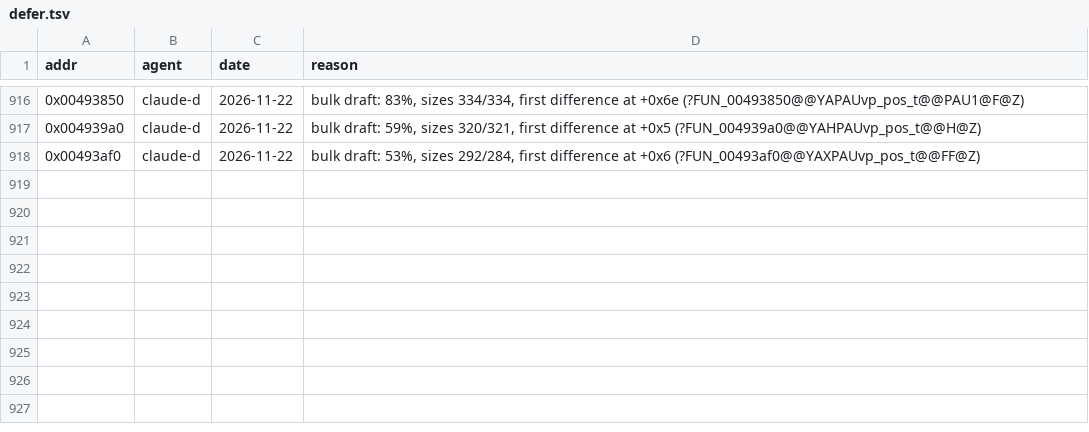
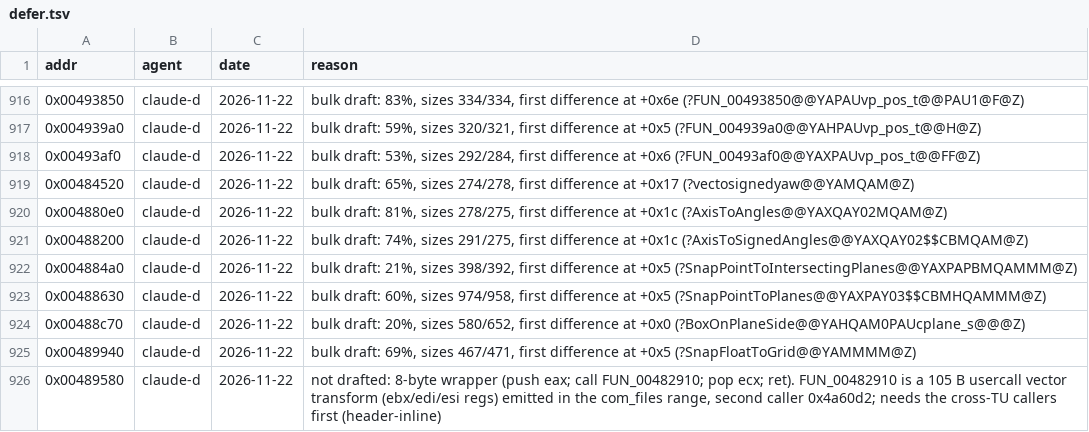
Before and after one commit to nawaftahir/cod2_wip, a TSV file: ledger/defer.tsv, drawn as a sheet; only a part is shown, gaps mark what is left out.

Commit message:
com_math: draft yaw, axis-to-angles, snap and plane-side functions

```diff
--- a/ledger/defer.tsv
+++ b/ledger/defer.tsv
@@ -918 +918,9 @@ addr	agent	date	reason
 0x00493af0	claude-d	2026-11-22	bulk draft: 53%, sizes 292/284, first difference at +0x6 (?FUN_00493af0@@YAXPAUvp_pos_t@@FF@Z)
+0x00484520	claude-d	2026-11-22	bulk draft: 65%, sizes 274/278, first difference at +0x17 (?vectosignedyaw@@YAMQAM@Z)
+0x004880e0	claude-d	2026-11-22	bulk draft: 81%, sizes 278/275, first difference at +0x1c (?AxisToAngles@@YAXQAY02MQAM@Z)
+0x00488200	claude-d	2026-11-22	bulk draft: 74%, sizes 291/275, first difference at +0x1c (?AxisToSignedAngles@@YAXQAY02$$CBMQAM@Z)
+0x004884a0	claude-d	2026-11-22	bulk draft: 21%, sizes 398/392, first difference at +0x5 (?SnapPointToIntersectingPlanes@@YAXPAPBMQAMMM@Z)
+0x00488630	claude-d	2026-11-22	bulk draft: 60%, sizes 974/958, first difference at +0x5 (?SnapPointToPlanes@@YAXPAY03$$CBMHQAMMM@Z)
+0x00488c70	claude-d	2026-11-22	bulk draft: 20%, sizes 580/652, first difference at +0x0 (?BoxOnPlaneSide@@YAHQAM0PAUcplane_s@@@Z)
+0x00489940	claude-d	2026-11-22	bulk draft: 69%, sizes 467/471, first difference at +0x5 (?SnapFloatToGrid@@YAMMMM@Z)
+0x00489580	claude-d	2026-11-22	not drafted: 8-byte wrapper (push eax; call FUN_00482910; pop ecx; ret). FUN_00482910 is a 105 B usercall vector transform (ebx/edi/esi regs) emitted in the com_files range, second caller 0x4a60d2; needs the cross-TU callers first (header-inline)
```
Also changed, not shown: 1 other file.
